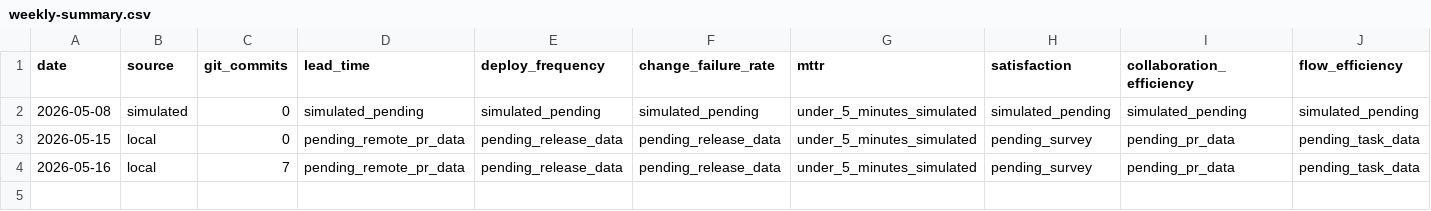
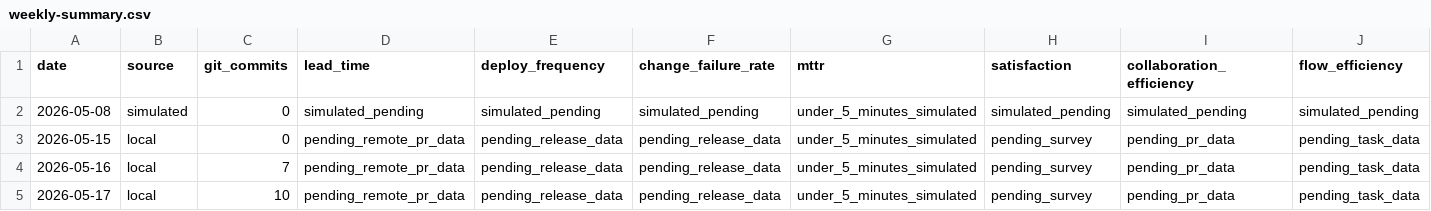
Before and after one commit to MackYang/harness-engineering-learn, a CSV file: data/metrics/weekly-summary.csv, drawn as a sheet; only a part is shown; rows hold the shown columns only; the diff names each change by its address in the sheet, - before the commit and + after, or states it on an @@ line.

Commit message:
chore: commit all current workspace changes

```diff
--- a/data/metrics/weekly-summary.csv
+++ b/data/metrics/weekly-summary.csv
+row 5: 2026-05-17 | local | 10 | pending_remote_pr_data | pending_release_data | pending_release_data | under_5_minutes_simulated | pending_survey | pending_pr_data | pending_task_data
```
Also changed, not shown: 10 other files.
